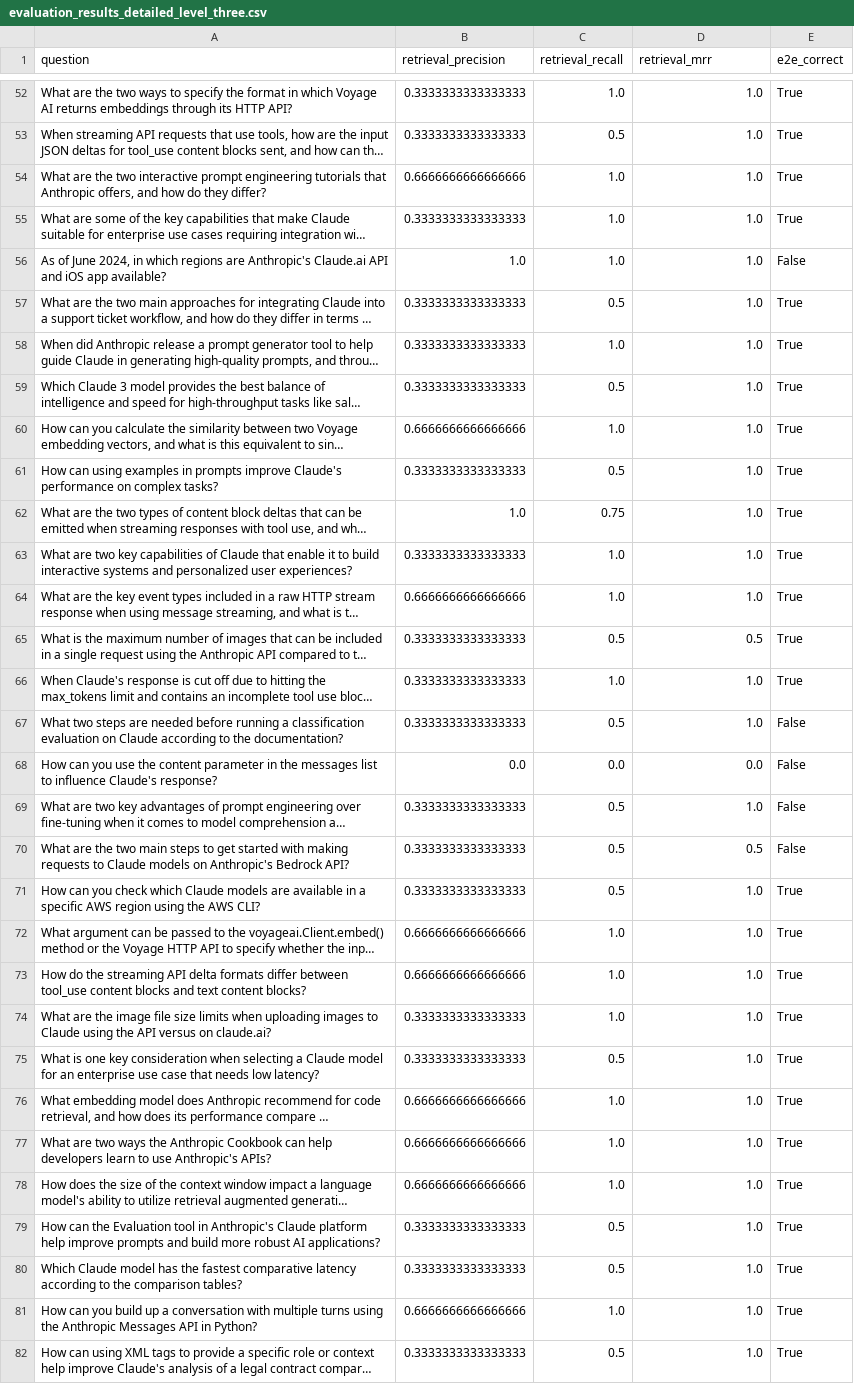
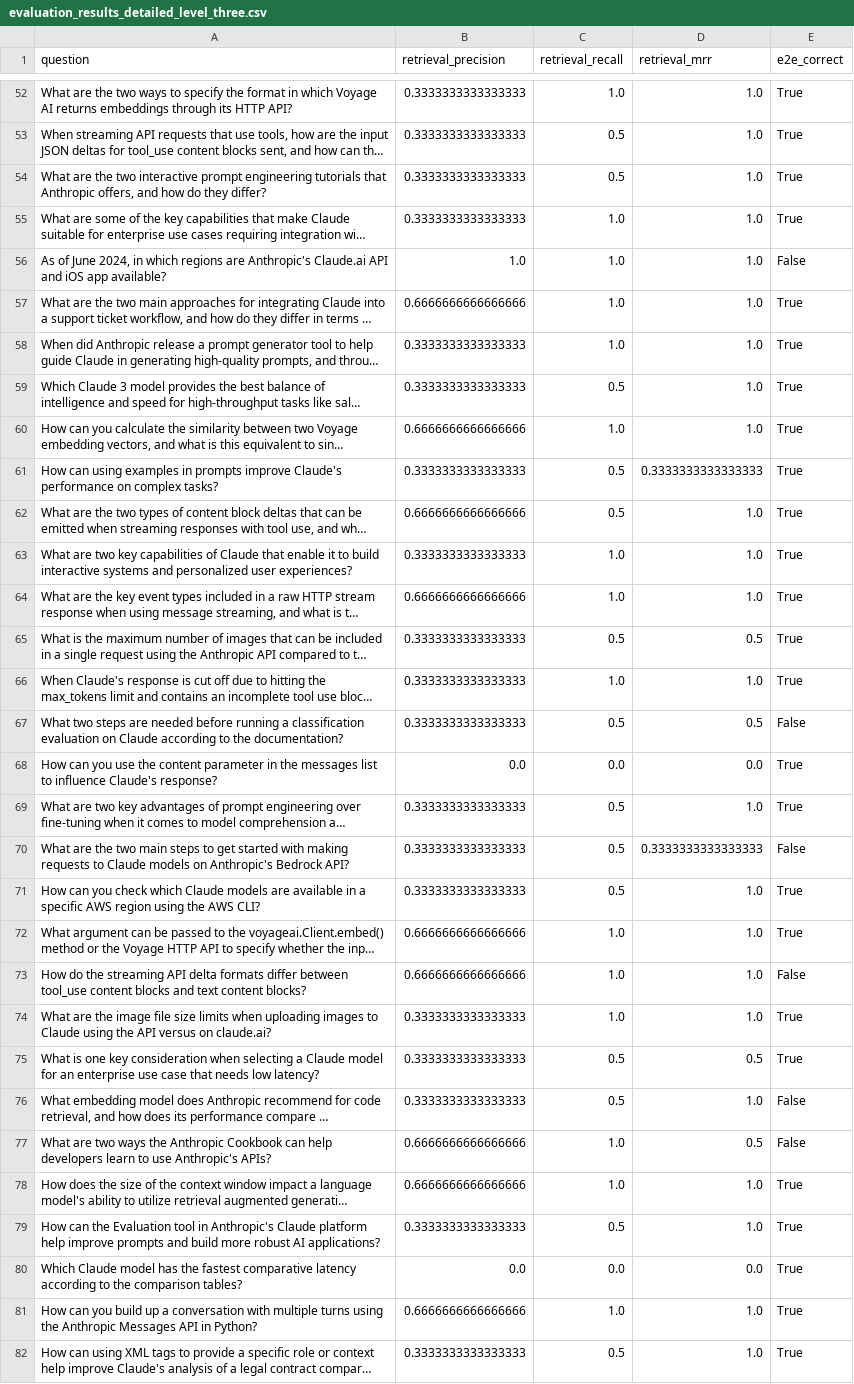
Before and after one commit to rodolfboctor/claude-cookbooks, a CSV file: skills/retrieval_augmented_generation/evaluation/csvs/evaluation_results_detailed_level_three.csv, drawn as a sheet; only a part is shown, gaps mark what is left out; long unchanged cells end in …; the diff covers the shown part only; the diff names each change by its address in the sheet, - before the commit and + after, or states it on an @@ line.

Commit message:
updating skills/retrieval_augmented_generation

```diff
--- a/skills/retrieval_augmented_generation/evaluation/csvs/evaluation_results_detailed_level_three.csv
+++ b/skills/retrieval_augmented_generation/evaluation/csvs/evaluation_results_detailed_level_three.csv
-B54 (retrieval_precision): 0.6666666666666666
+B54 (retrieval_precision): 0.3333333333333333
-C54 (retrieval_recall): 1.0
+C54 (retrieval_recall): 0.5
-B57 (retrieval_precision): 0.3333333333333333
+B57 (retrieval_precision): 0.6666666666666666
-C57 (retrieval_recall): 0.5
+C57 (retrieval_recall): 1.0
-D61 (retrieval_mrr): 1.0
+D61 (retrieval_mrr): 0.3333333333333333
-B62 (retrieval_precision): 1.0
+B62 (retrieval_precision): 0.6666666666666666
-C62 (retrieval_recall): 0.75
+C62 (retrieval_recall): 0.5
-D67 (retrieval_mrr): 1.0
+D67 (retrieval_mrr): 0.5
-E68:E69 (e2e_correct): False
+E68:E69 (e2e_correct): True
-D70 (retrieval_mrr): 0.5
+D70 (retrieval_mrr): 0.3333333333333333
-E73 (e2e_correct): True
+E73 (e2e_correct): False
-D75 (retrieval_mrr): 1.0
+D75 (retrieval_mrr): 0.5
-B76 (retrieval_precision): 0.6666666666666666
+B76 (retrieval_precision): 0.3333333333333333
-C76 (retrieval_recall): 1.0
+C76 (retrieval_recall): 0.5
-E76:E77 (e2e_correct): True
+E76:E77 (e2e_correct): False
-D77 (retrieval_mrr): 1.0
+D77 (retrieval_mrr): 0.5
-B80 (retrieval_precision): 0.3333333333333333
+B80 (retrieval_precision): 0.0
-C80 (retrieval_recall): 0.5
+C80 (retrieval_recall): 0.0
-D80 (retrieval_mrr): 1.0
+D80 (retrieval_mrr): 0.0
```
Also changed, not shown: 61 edited cells elsewhere in this file, 10 other files.
